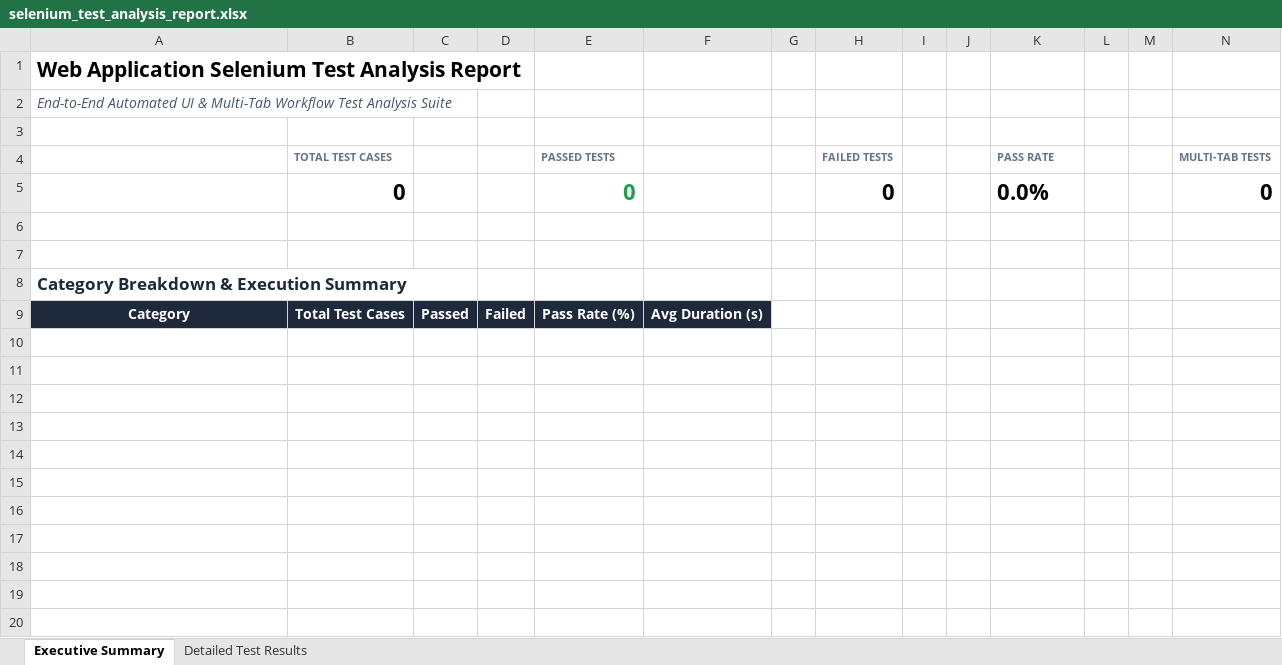
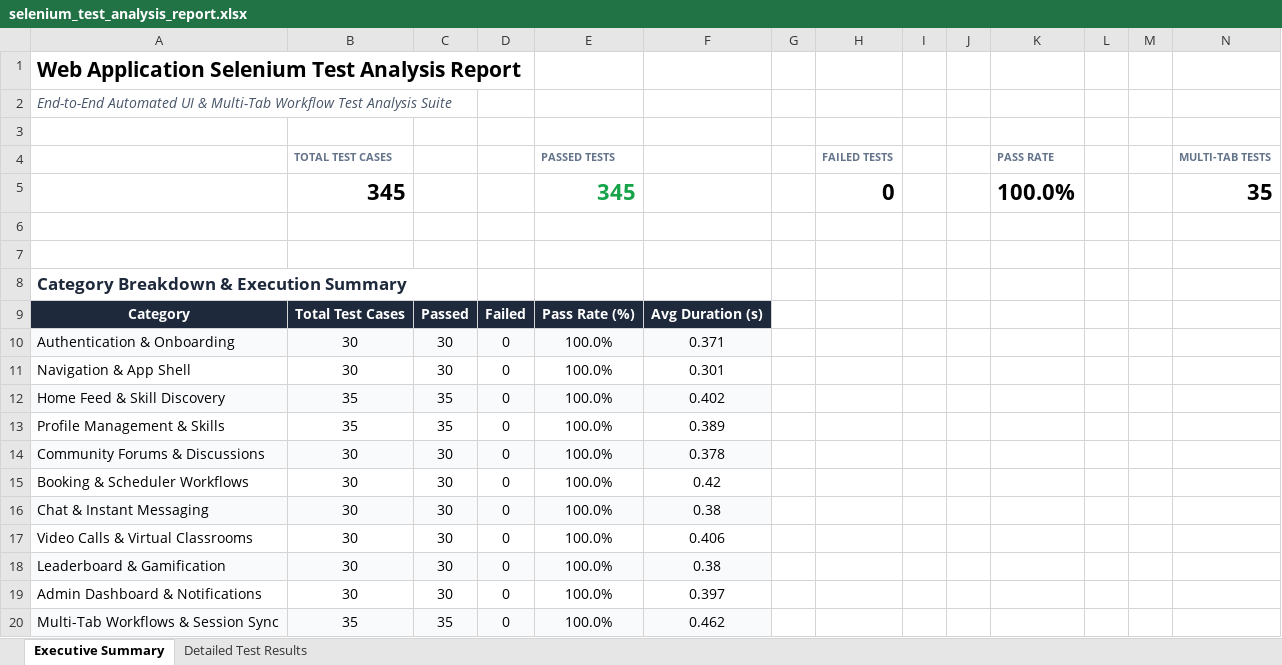
Before and after one commit to deepthi2557/PDD-new, an Excel workbook: selenium_tests/selenium_test_analysis_report.xlsx, sheet Executive Summary, drawn as a sheet; values as stored, in another font and other column widths than the file's, no borders; removed rows and columns are numbered as before the commit, all else as after; the diff names each change by its address in the sheet, - before the commit and + after, or states it on an @@ line.

```diff
--- a/selenium_tests/selenium_test_analysis_report.xlsx (sheet Executive Summary)
+++ b/selenium_tests/selenium_test_analysis_report.xlsx (sheet Executive Summary)
-row 5:  | 0 |  |  | 0 |  |  | 0 |  |  | 0.0% |  |  | 0
+row 5:  | 345 |  |  | 345 |  |  | 0 |  |  | 100.0% |  |  | 35
+row 10: Authentication & Onboarding | 30 | 30 | 0 | 100.0% | 0.371
+row 11: Navigation & App Shell | 30 | 30 | 0 | 100.0% | 0.301
+row 12: Home Feed & Skill Discovery | 35 | 35 | 0 | 100.0% | 0.402
+row 13: Profile Management & Skills | 35 | 35 | 0 | 100.0% | 0.389
+row 14: Community Forums & Discussions | 30 | 30 | 0 | 100.0% | 0.378
+row 15: Booking & Scheduler Workflows | 30 | 30 | 0 | 100.0% | 0.42
+row 16: Chat & Instant Messaging | 30 | 30 | 0 | 100.0% | 0.38
+row 17: Video Calls & Virtual Classrooms | 30 | 30 | 0 | 100.0% | 0.406
+row 18: Leaderboard & Gamification | 30 | 30 | 0 | 100.0% | 0.38
+row 19: Admin Dashboard & Notifications | 30 | 30 | 0 | 100.0% | 0.397
+row 20: Multi-Tab Workflows & Session Sync | 35 | 35 | 0 | 100.0% | 0.462
```
Also changed, not shown: sheet Detailed Test Results, 1 other file.
